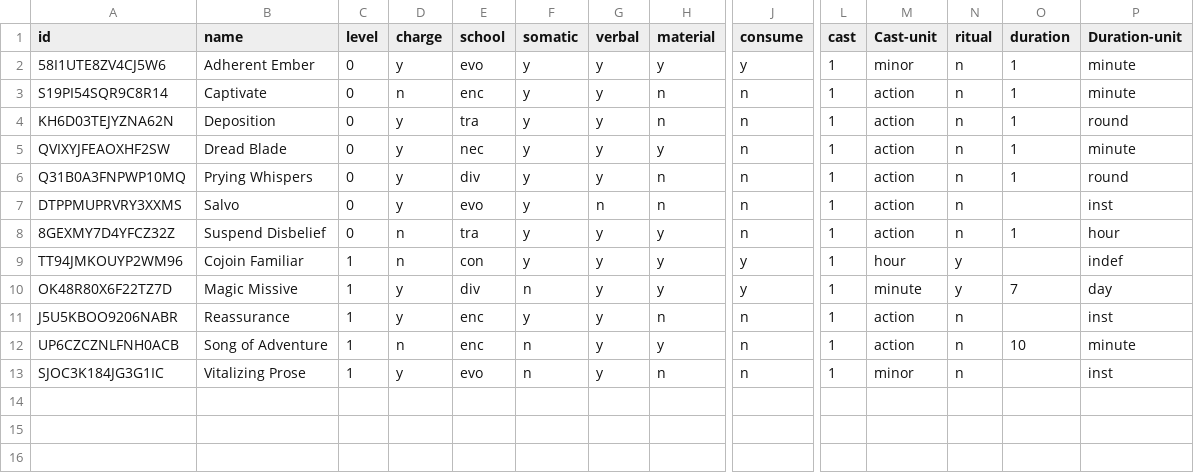
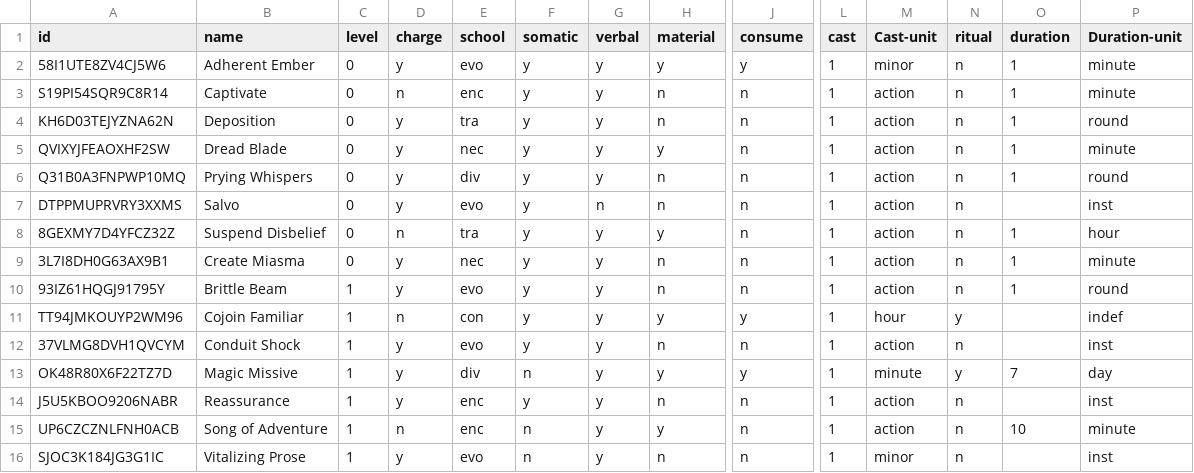
Before and after one commit to NotALizard/undertaking-homebrew, a CSV file: packs/src/spells.csv, drawn as a sheet; only a part is shown, gaps mark what is left out; rows hold the shown columns only; the diff names each change by its address in the sheet, - before the commit and + after, or states it on an @@ line.

Commit message:
Final cantrips + lvl 1 spells approved

```diff
--- a/packs/src/spells.csv
+++ b/packs/src/spells.csv
+row 9: 3L7I8DH0G63AX9B1 | Create Miasma | 0 | y | nec | y | y | n | n | 1 | action | n | 1 | minute
+row 10: 93IZ61HQGJ91795Y | Brittle Beam | 1 | y | evo | y | y | n | n | 1 | action | n | 1 | round
+row 12: 37VLMG8DVH1QVCYM | Conduit Shock | 1 | y | evo | y | y | n | n | 1 | action | n |  | inst
```
Also changed, not shown: 8 other files.
